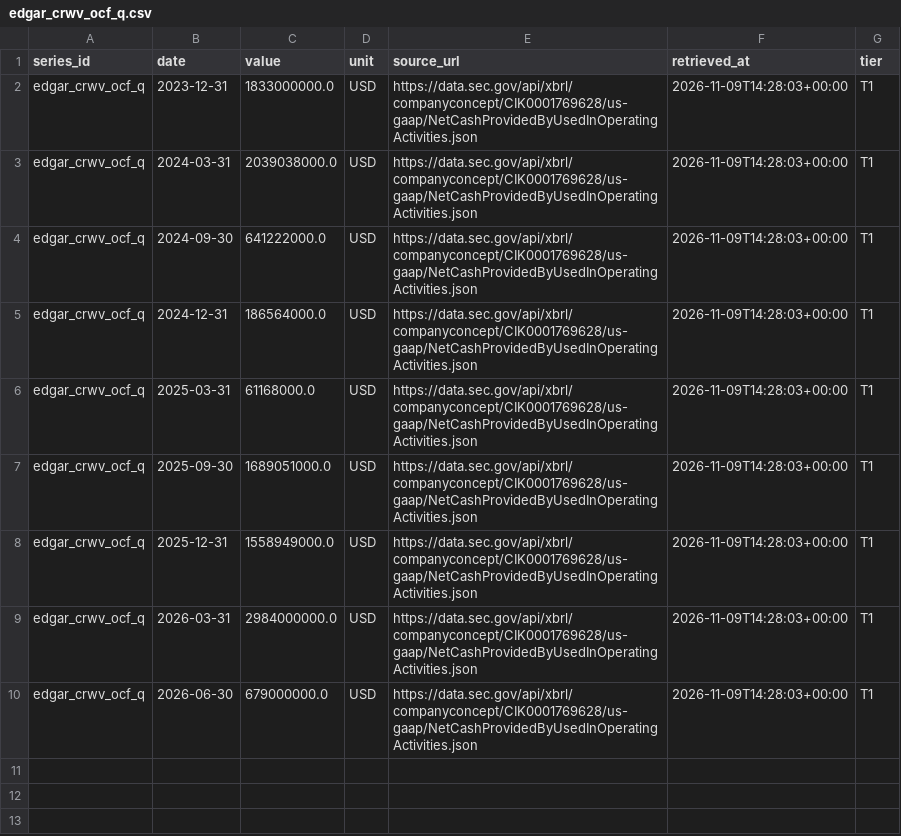
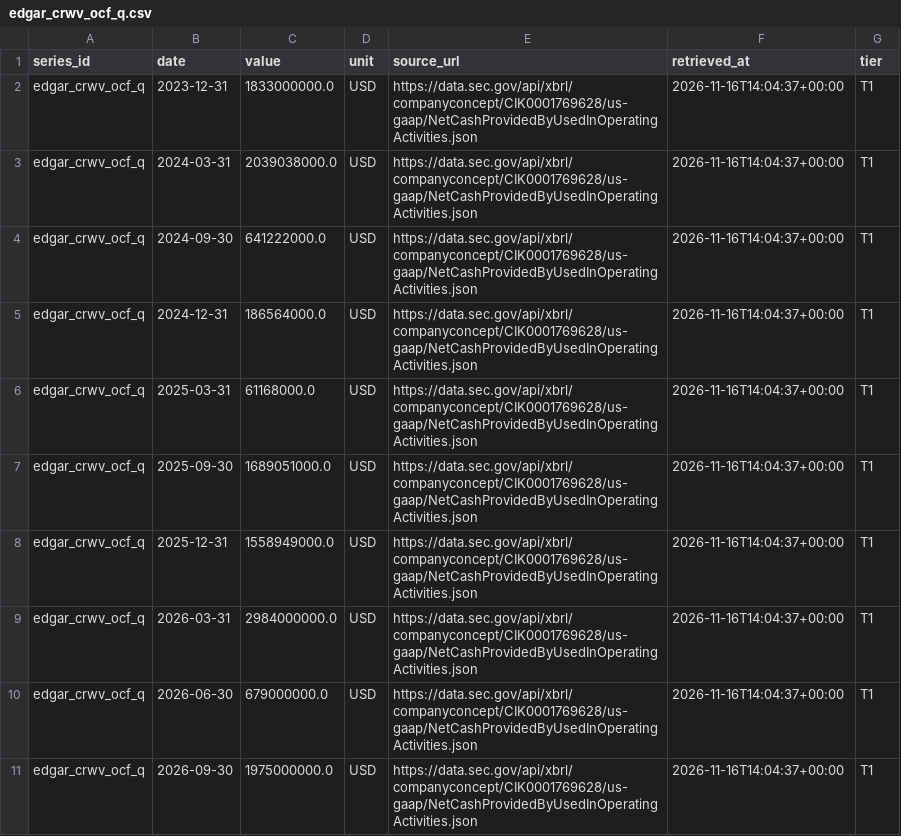
Before and after one commit to allangiraf-hub/return-on-thinking, a CSV file: data/series/edgar_crwv_ocf_q.csv, drawn as a sheet.

```diff
--- a/data/series/edgar_crwv_ocf_q.csv
+++ b/data/series/edgar_crwv_ocf_q.csv
@@ -1,10 +1,11 @@
 series_id,date,value,unit,source_url,retrieved_at,tier
-edgar_crwv_ocf_q,2023-12-31,1833000000.0,USD,https://data.sec.gov/api/xbrl/companyconcept/CIK0001769628/us-gaap/NetCashProvidedByUsedInOperatingActivities.json,2026-11-09T14:28:03+00:00,T1
-edgar_crwv_ocf_q,2024-03-31,2039038000.0,USD,https://data.sec.gov/api/xbrl/companyconcept/CIK0001769628/us-gaap/NetCashProvidedByUsedInOperatingActivities.json,2026-11-09T14:28:03+00:00,T1
-edgar_crwv_ocf_q,2024-09-30,641222000.0,USD,https://data.sec.gov/api/xbrl/companyconcept/CIK0001769628/us-gaap/NetCashProvidedByUsedInOperatingActivities.json,2026-11-09T14:28:03+00:00,T1
-edgar_crwv_ocf_q,2024-12-31,186564000.0,USD,https://data.sec.gov/api/xbrl/companyconcept/CIK0001769628/us-gaap/NetCashProvidedByUsedInOperatingActivities.json,2026-11-09T14:28:03+00:00,T1
-edgar_crwv_ocf_q,2025-03-31,61168000.0,USD,https://data.sec.gov/api/xbrl/companyconcept/CIK0001769628/us-gaap/NetCashProvidedByUsedInOperatingActivities.json,2026-11-09T14:28:03+00:00,T1
-edgar_crwv_ocf_q,2025-09-30,1689051000.0,USD,https://data.sec.gov/api/xbrl/companyconcept/CIK0001769628/us-gaap/NetCashProvidedByUsedInOperatingActivities.json,2026-11-09T14:28:03+00:00,T1
-edgar_crwv_ocf_q,2025-12-31,1558949000.0,USD,https://data.sec.gov/api/xbrl/companyconcept/CIK0001769628/us-gaap/NetCashProvidedByUsedInOperatingActivities.json,2026-11-09T14:28:03+00:00,T1
-edgar_crwv_ocf_q,2026-03-31,2984000000.0,USD,https://data.sec.gov/api/xbrl/companyconcept/CIK0001769628/us-gaap/NetCashProvidedByUsedInOperatingActivities.json,2026-11-09T14:28:03+00:00,T1
-edgar_crwv_ocf_q,2026-06-30,679000000.0,USD,https://data.sec.gov/api/xbrl/companyconcept/CIK0001769628/us-gaap/NetCashProvidedByUsedInOperatingActivities.json,2026-11-09T14:28:03+00:00,T1
+edgar_crwv_ocf_q,2023-12-31,1833000000.0,USD,https://data.sec.gov/api/xbrl/companyconcept/CIK0001769628/us-gaap/NetCashProvidedByUsedInOperatingActivities.json,2026-11-16T14:04:37+00:00,T1
+edgar_crwv_ocf_q,2024-03-31,2039038000.0,USD,https://data.sec.gov/api/xbrl/companyconcept/CIK0001769628/us-gaap/NetCashProvidedByUsedInOperatingActivities.json,2026-11-16T14:04:37+00:00,T1
+edgar_crwv_ocf_q,2024-09-30,641222000.0,USD,https://data.sec.gov/api/xbrl/companyconcept/CIK0001769628/us-gaap/NetCashProvidedByUsedInOperatingActivities.json,2026-11-16T14:04:37+00:00,T1
+edgar_crwv_ocf_q,2024-12-31,186564000.0,USD,https://data.sec.gov/api/xbrl/companyconcept/CIK0001769628/us-gaap/NetCashProvidedByUsedInOperatingActivities.json,2026-11-16T14:04:37+00:00,T1
+edgar_crwv_ocf_q,2025-03-31,61168000.0,USD,https://data.sec.gov/api/xbrl/companyconcept/CIK0001769628/us-gaap/NetCashProvidedByUsedInOperatingActivities.json,2026-11-16T14:04:37+00:00,T1
+edgar_crwv_ocf_q,2025-09-30,1689051000.0,USD,https://data.sec.gov/api/xbrl/companyconcept/CIK0001769628/us-gaap/NetCashProvidedByUsedInOperatingActivities.json,2026-11-16T14:04:37+00:00,T1
+edgar_crwv_ocf_q,2025-12-31,1558949000.0,USD,https://data.sec.gov/api/xbrl/companyconcept/CIK0001769628/us-gaap/NetCashProvidedByUsedInOperatingActivities.json,2026-11-16T14:04:37+00:00,T1
+edgar_crwv_ocf_q,2026-03-31,2984000000.0,USD,https://data.sec.gov/api/xbrl/companyconcept/CIK0001769628/us-gaap/NetCashProvidedByUsedInOperatingActivities.json,2026-11-16T14:04:37+00:00,T1
+edgar_crwv_ocf_q,2026-06-30,679000000.0,USD,https://data.sec.gov/api/xbrl/companyconcept/CIK0001769628/us-gaap/NetCashProvidedByUsedInOperatingActivities.json,2026-11-16T14:04:37+00:00,T1
+edgar_crwv_ocf_q,2026-09-30,1975000000.0,USD,https://data.sec.gov/api/xbrl/companyconcept/CIK0001769628/us-gaap/NetCashProvidedByUsedInOperatingActivities.json,2026-11-16T14:04:37+00:00,T1
```
Also changed, not shown: data/raw/transcript_hits.csv, data/series/edgar_crwv_capex_q.csv, 51 other files.
